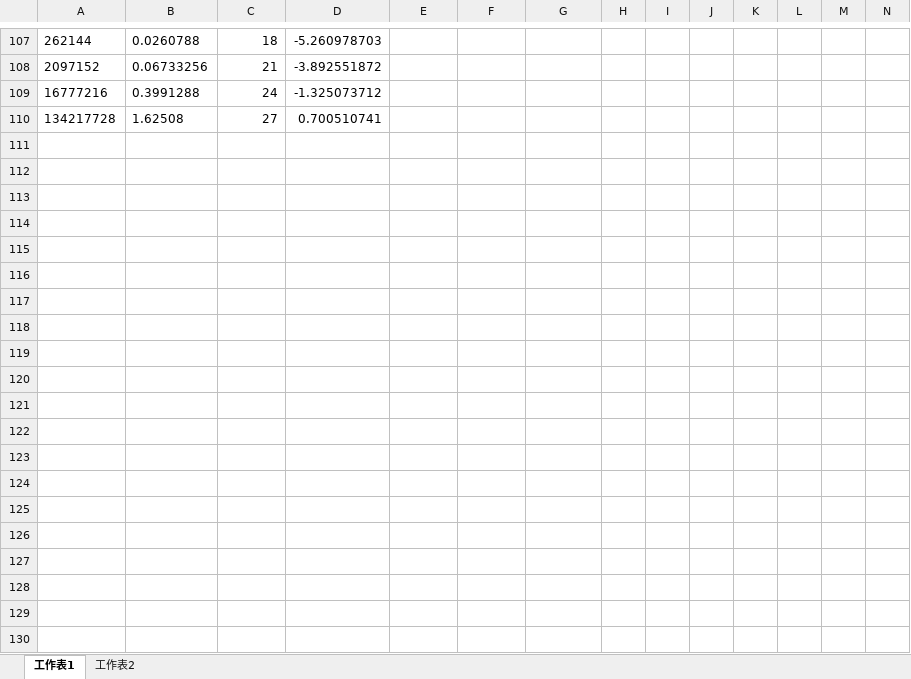
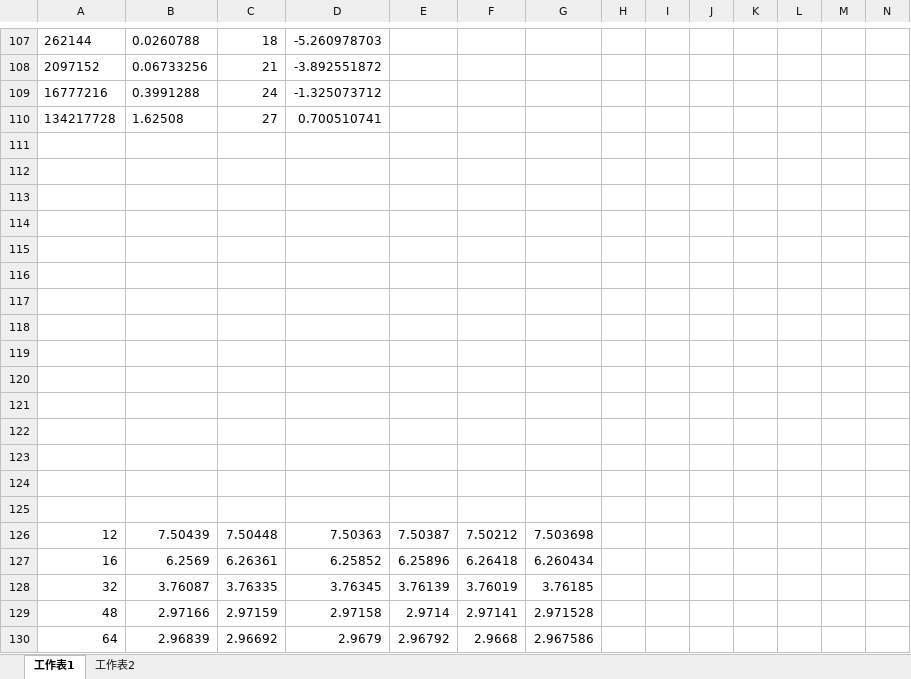
Before and after one commit to thoh-testarossa/Mirage-docs, an Excel workbook: thoh/毕业论文/数据计算草稿.xlsx, sheet 工作表1, drawn as a sheet; only a part is shown, gaps mark what is left out; values as stored, in another font and other column widths than the file's, no borders; charts and pictures not drawn; the diff covers the shown part only; the diff names each change by its address in the sheet, - before the commit and + after, or states it on an @@ line.

```diff
--- a/thoh/毕业论文/数据计算草稿.xlsx (sheet 工作表1)
+++ b/thoh/毕业论文/数据计算草稿.xlsx (sheet 工作表1)
+row 111: (empty)
+row 112: (empty)
+row 113: (empty)
+row 114: (empty)
+row 115: (empty)
+row 116: (empty)
+row 117: (empty)
+row 118: (empty)
+row 119: (empty)
+row 120: (empty)
+row 121: (empty)
+row 122: (empty)
+row 123: (empty)
+row 124: (empty)
+row 125: (empty)
+row 126: 12 | 7.50439 | 7.50448 | 7.50363 | 7.50387 | 7.50212 | 7.503698
+row 127: 16 | 6.2569 | 6.26361 | 6.25852 | 6.25896 | 6.26418 | 6.260434
+row 128: 32 | 3.76087 | 3.76335 | 3.76345 | 3.76139 | 3.76019 | 3.76185
+row 129: 48 | 2.97166 | 2.97159 | 2.97158 | 2.9714 | 2.97141 | 2.971528
+row 130: 64 | 2.96839 | 2.96692 | 2.9679 | 2.96792 | 2.9668 | 2.967586
```
Also changed, not shown: 43 added rows elsewhere in this sheet, charts or pictures, 7 other files.
